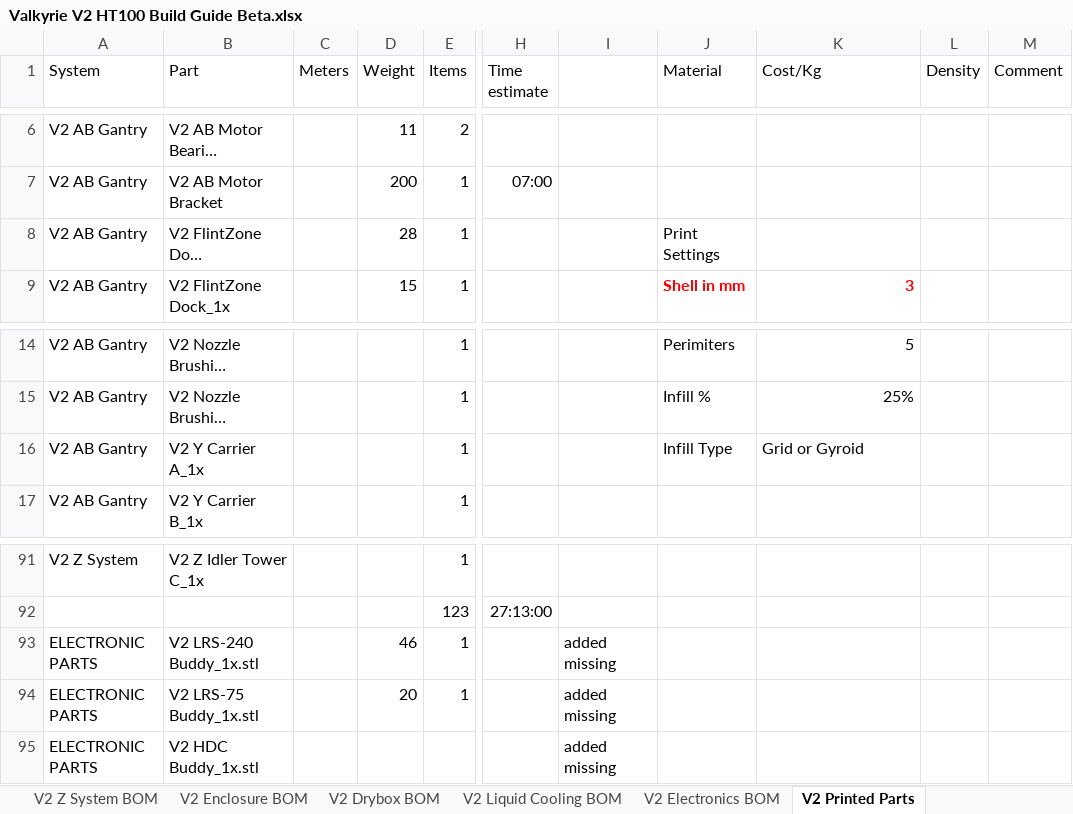
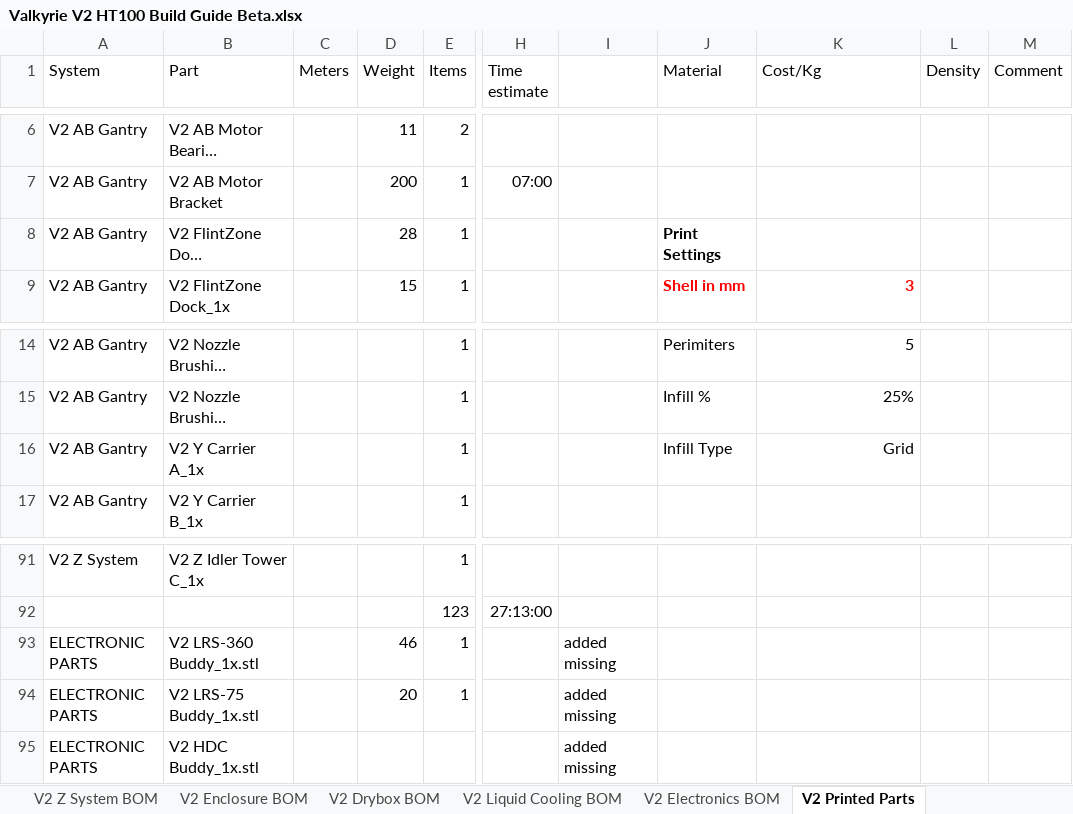
Before and after one commit to RoyBerntsenDesign/Project-Valkyrie, an Excel workbook: V2 BETA/BOM/Valkyrie V2 HT100 Build Guide Beta.xlsx, sheet V2 Printed Parts, drawn as a sheet; only a part is shown, gaps mark what is left out; long unchanged cells end in …; values as stored, in another font and other column widths than the file's, no borders; table styles not drawn; the diff names each change by its address in the sheet, - before the commit and + after, or states it on an @@ line.

```diff
--- a/V2 BETA/BOM/Valkyrie V2 HT100 Build Guide Beta.xlsx (sheet V2 Printed Parts)
+++ b/V2 BETA/BOM/Valkyrie V2 HT100 Build Guide Beta.xlsx (sheet V2 Printed Parts)
-J8 bold: off
+J8 bold: on
-K16 (Cost/Kg): Grid or Gyroid
+K16 (Cost/Kg): Grid
-K16 alignment: left
+K16 alignment: right
-B93 (Part): V2 LRS-240 Buddy_1x.stl
+B93 (Part): V2 LRS-360 Buddy_1x.stl
```
Also changed, not shown: sheet To Do, 6 other files.
